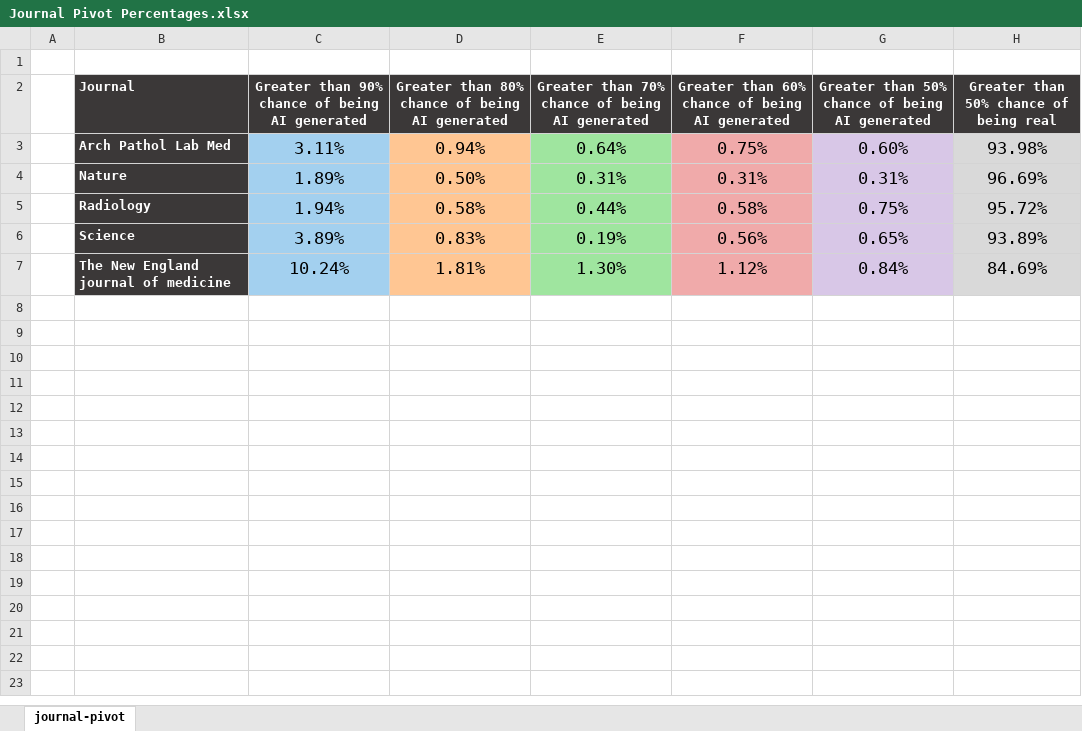
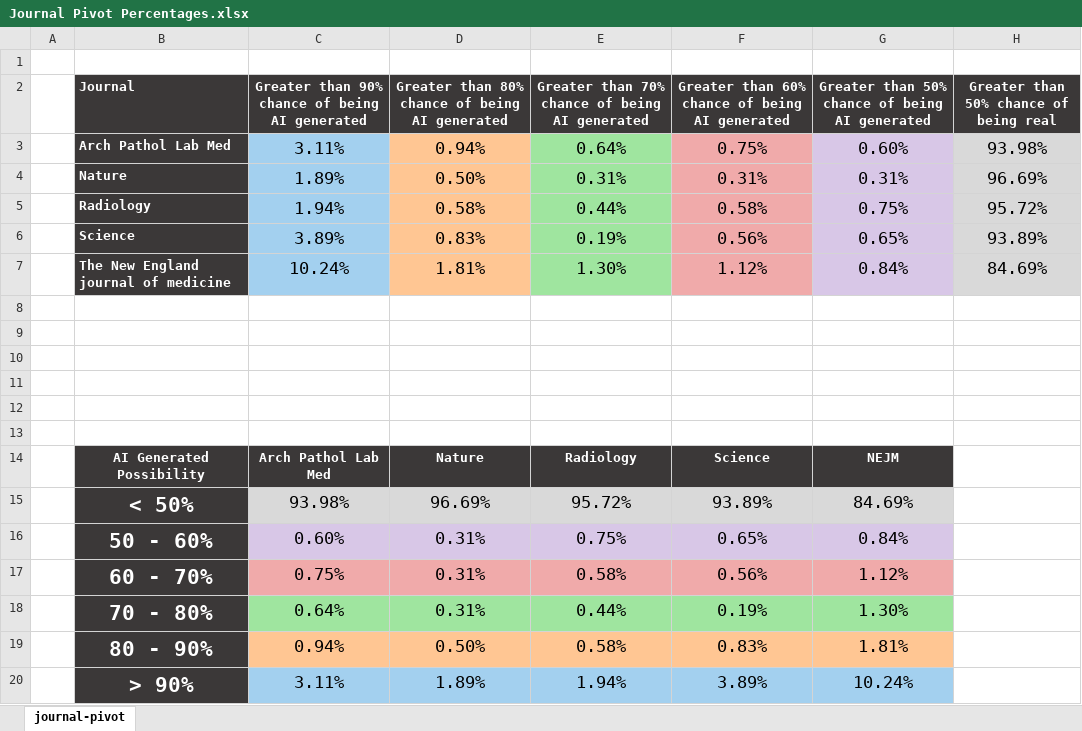
Before and after one commit to Galwort/ChatGPT-Conundrum, an Excel workbook: Tables/Formatted/Journal Pivot Percentages.xlsx, sheet journal-pivot, drawn as a sheet; values as stored, in another font and other column widths than the file's, no borders; table styles not drawn; the diff names each change by its address in the sheet, - before the commit and + after, or states it on an @@ line.

```diff
--- a/Tables/Formatted/Journal Pivot Percentages.xlsx (sheet journal-pivot)
+++ b/Tables/Formatted/Journal Pivot Percentages.xlsx (sheet journal-pivot)
+row 8: (empty)
+row 9: (empty)
+row 10: (empty)
+row 11: (empty)
+row 12: (empty)
+row 13: (empty)
+row 14:  | AI Generated Possibility | Arch Pathol Lab Med | Nature | Radiology | Science | NEJM
+row 15:  | < 50% | 93.98% | 96.69% | 95.72% | 93.89% | 84.69%
+row 16:  | 50 - 60% | 0.60% | 0.31% | 0.75% | 0.65% | 0.84%
+row 17:  | 60 - 70% | 0.75% | 0.31% | 0.58% | 0.56% | 1.12%
+row 18:  | 70 - 80% | 0.64% | 0.31% | 0.44% | 0.19% | 1.30%
+row 19:  | 80 - 90% | 0.94% | 0.50% | 0.58% | 0.83% | 1.81%
+row 20:  | > 90% | 3.11% | 1.89% | 1.94% | 3.89% | 10.24%
```
Also changed, not shown: Tables/Formatted/Segment Pivot.xlsx, Tables/Formatted/Year Pivot.xlsx, 10 other files.
